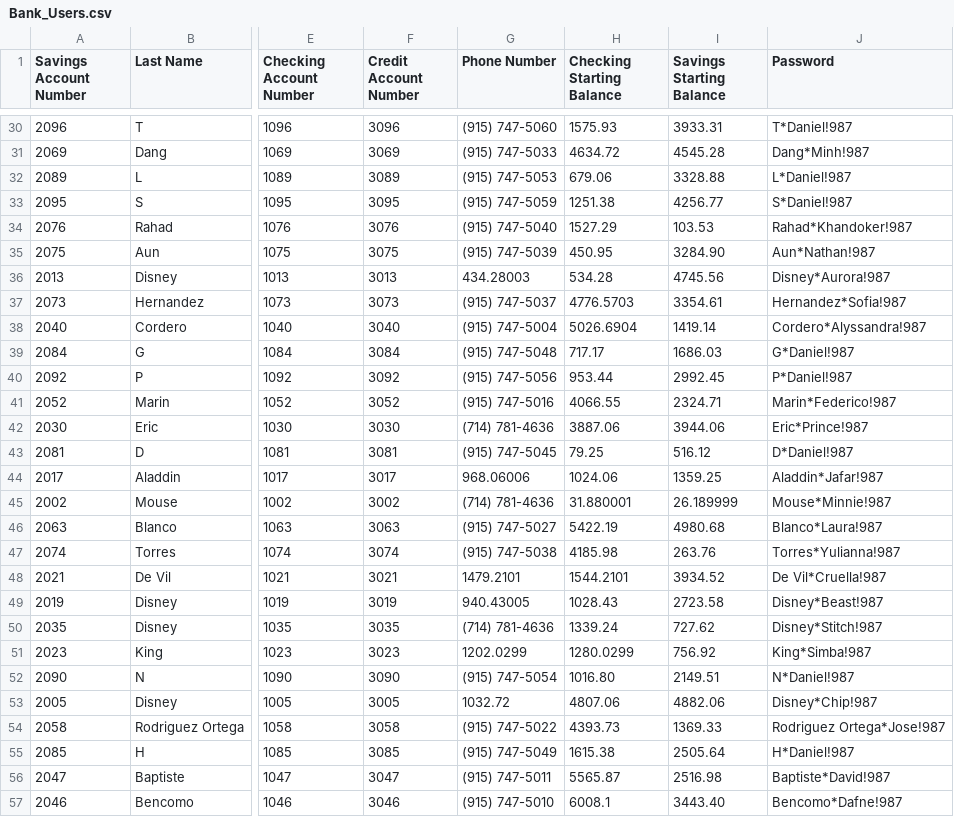
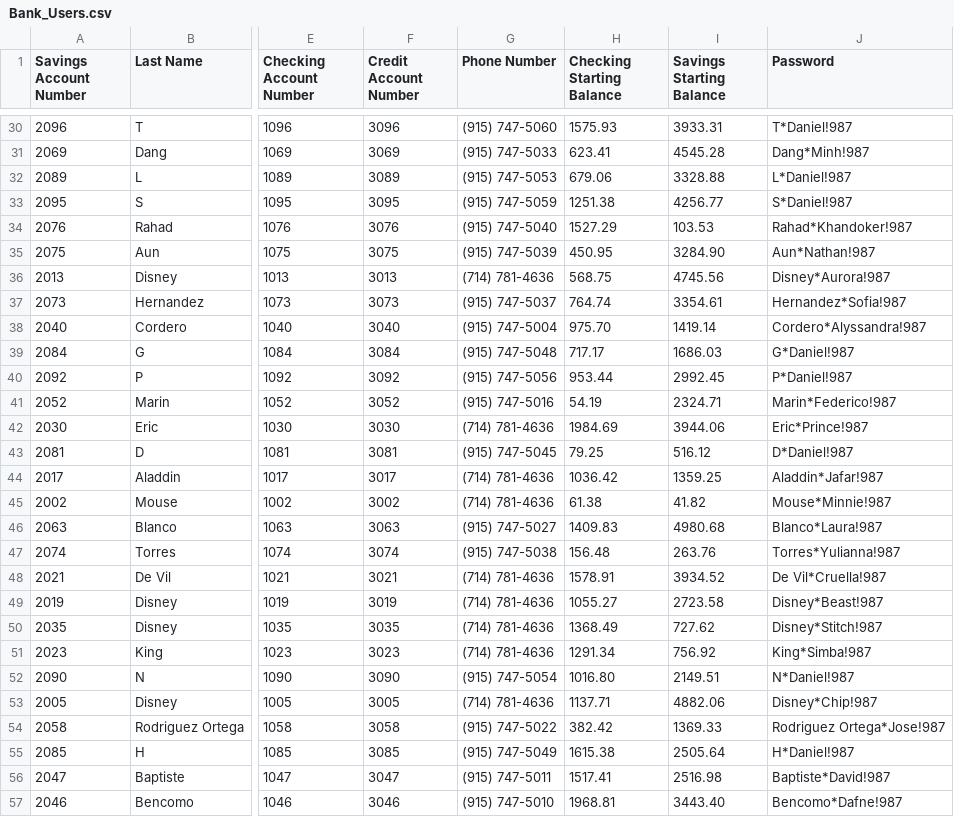
Before and after one commit to landinij0040/Programming-Assignment-5, a CSV file: Output/Bank_Users.csv, drawn as a sheet; only a part is shown, gaps mark what is left out; the diff covers the shown part only; the diff names each change by its address in the sheet, - before the commit and + after, or states it on an @@ line.

Commit message:
error inputs for balances

```diff
--- a/Output/Bank_Users.csv
+++ b/Output/Bank_Users.csv
-H31 (Checking Starting Balance): 4634.72
+H31 (Checking Starting Balance): 623.41
-G36 (Phone Number): 434.28003
+G36 (Phone Number): (714) 781-4636
-H36 (Checking Starting Balance): 534.28
+H36 (Checking Starting Balance): 568.75
-H37 (Checking Starting Balance): 4776.5703
+H37 (Checking Starting Balance): 764.74
-H38 (Checking Starting Balance): 5026.6904
+H38 (Checking Starting Balance): 975.70
-H41 (Checking Starting Balance): 4066.55
+H41 (Checking Starting Balance): 54.19
-H42 (Checking Starting Balance): 3887.06
+H42 (Checking Starting Balance): 1984.69
-G44 (Phone Number): 968.06006
+G44 (Phone Number): (714) 781-4636
-H44 (Checking Starting Balance): 1024.06
+H44 (Checking Starting Balance): 1036.42
-H45 (Checking Starting Balance): 31.880001
+H45 (Checking Starting Balance): 61.38
-I45 (Savings Starting Balance): 26.189999
+I45 (Savings Starting Balance): 41.82
-H46 (Checking Starting Balance): 5422.19
+H46 (Checking Starting Balance): 1409.83
-H47 (Checking Starting Balance): 4185.98
+H47 (Checking Starting Balance): 156.48
-G48 (Phone Number): 1479.2101
+G48 (Phone Number): (714) 781-4636
-H48 (Checking Starting Balance): 1544.2101
+H48 (Checking Starting Balance): 1578.91
-G49 (Phone Number): 940.43005
+G49 (Phone Number): (714) 781-4636
-H49 (Checking Starting Balance): 1028.43
+H49 (Checking Starting Balance): 1055.27
-H50 (Checking Starting Balance): 1339.24
+H50 (Checking Starting Balance): 1368.49
-G51 (Phone Number): 1202.0299
+G51 (Phone Number): (714) 781-4636
-H51 (Checking Starting Balance): 1280.0299
+H51 (Checking Starting Balance): 1291.34
-G53 (Phone Number): 1032.72
+G53 (Phone Number): (714) 781-4636
-H53 (Checking Starting Balance): 4807.06
+H53 (Checking Starting Balance): 1137.71
-H54 (Checking Starting Balance): 4393.73
+H54 (Checking Starting Balance): 382.42
-H56 (Checking Starting Balance): 5565.87
+H56 (Checking Starting Balance): 1517.41
-H57 (Checking Starting Balance): 6008.1
+H57 (Checking Starting Balance): 1968.81
```
Also changed, not shown: 81 edited cells elsewhere in this file, 1 other file.
